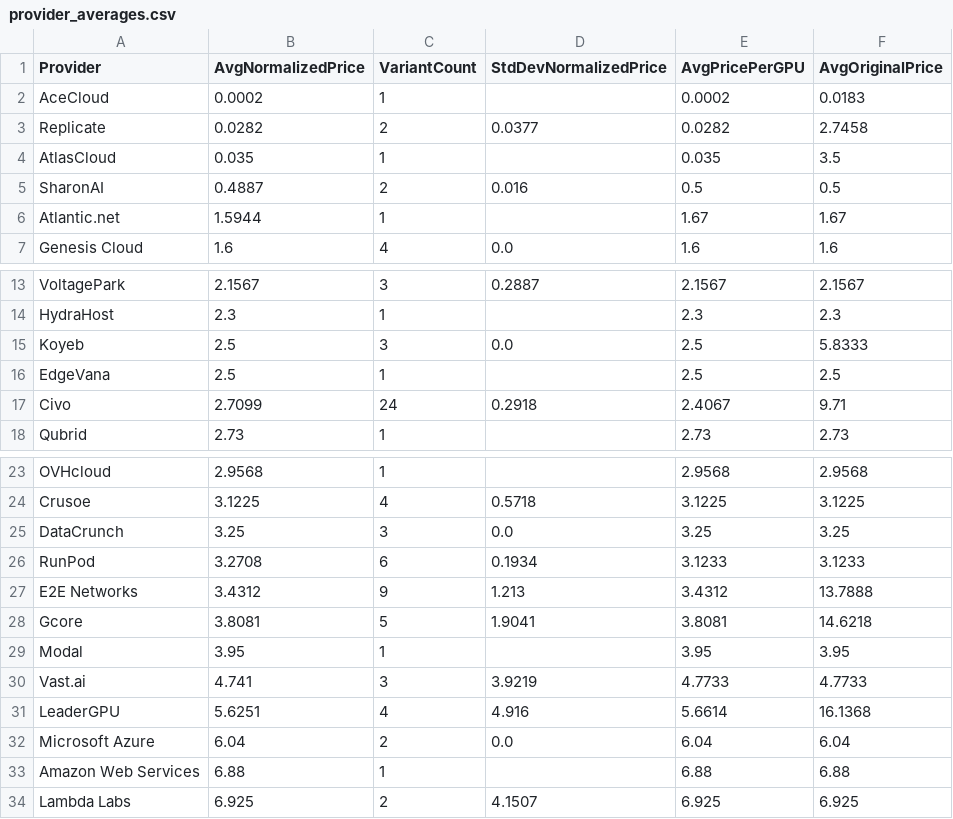
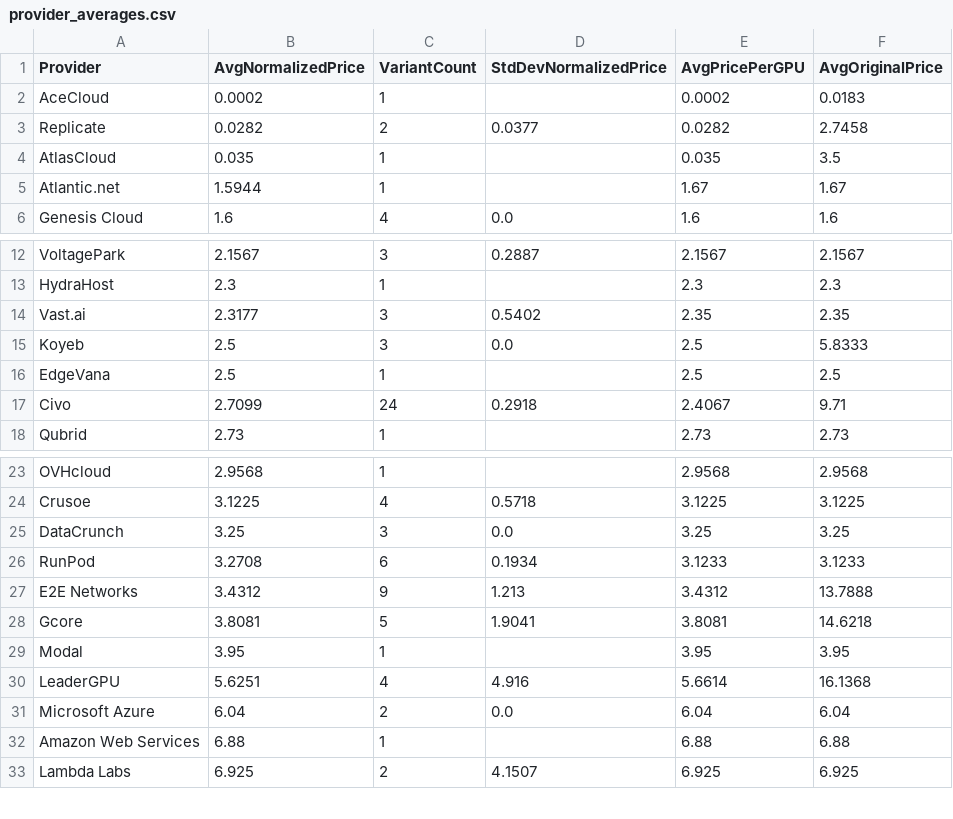
Before and after one commit to 0x0shephard/bot, a CSV file: provider_averages.csv, drawn as a sheet; only a part is shown, gaps mark what is left out.

```diff
--- a/provider_averages.csv
+++ b/provider_averages.csv
@@ -4,3 +4,2 @@ Replicate,0.0282,2,0.0377,0.0282,2.7458
 AtlasCloud,0.035,1,,0.035,3.5
-SharonAI,0.4887,2,0.016,0.5,0.5
 Atlantic.net,1.5944,1,,1.67,1.67
@@ -14,2 +13,3 @@ VoltagePark,2.1567,3,0.2887,2.1567,2.1567
 HydraHost,2.3,1,,2.3,2.3
+Vast.ai,2.3177,3,0.5402,2.35,2.35
 Koyeb,2.5,3,0.0,2.5,5.8333
@@ -29,3 +29,2 @@ Gcore,3.8081,5,1.9041,3.8081,14.6218
 Modal,3.95,1,,3.95,3.95
-Vast.ai,4.741,3,3.9219,4.7733,4.7733
 LeaderGPU,5.6251,4,4.916,5.6614,16.1368
```
Also changed, not shown: gpu_index_history.csv, gpu_prices_normalized.csv, 13 other files.
